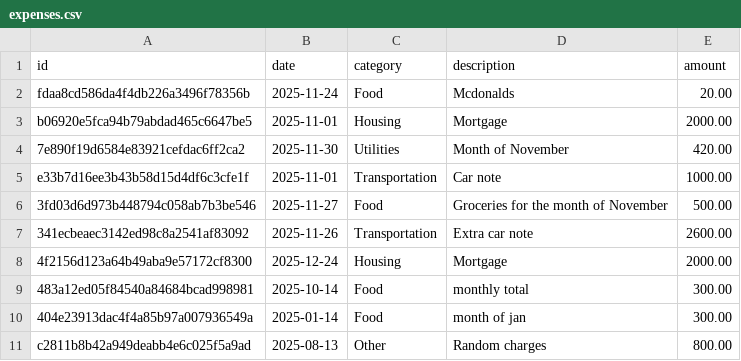
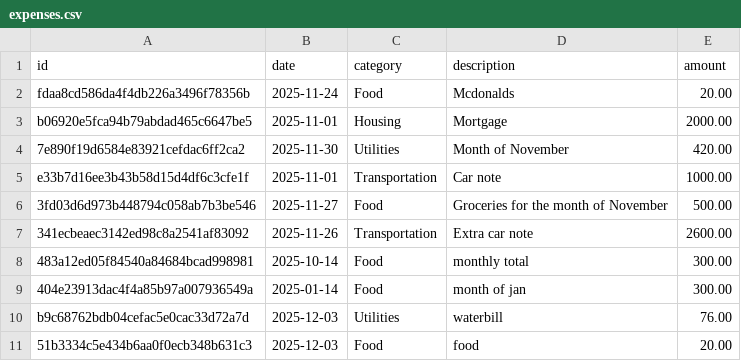
Before and after one commit to Justin-Guzman/expense-tracker-capgemini, a CSV file: data/expenses.csv, drawn as a sheet.

```diff
--- a/data/expenses.csv
+++ b/data/expenses.csv
@@ -7,5 +7,5 @@ e33b7d16ee3b43b58d15d4df6c3cfe1f,2025-11-01,Transportation,Car note,1000.00
 341ecbeaec3142ed98c8a2541af83092,2025-11-26,Transportation,Extra car note,2600.00
-4f2156d123a64b49aba9e57172cf8300,2025-12-24,Housing,Mortgage,2000.00
 483a12ed05f84540a84684bcad998981,2025-10-14,Food,monthly total,300.00
 404e23913dac4f4a85b97a007936549a,2025-01-14,Food,month of jan,300.00
-c2811b8b42a949deabb4e6c025f5a9ad,2025-08-13,Other,Random charges,800.00
+b9c68762bdb04cefac5e0cac33d72a7d,2025-12-03,Utilities,waterbill,76.00
+51b3334c5e434b6aa0f0ecb348b631c3,2025-12-03,Food,food,20.00
```
Also changed, not shown: data/expenses_seed.csv, 2 other files.
